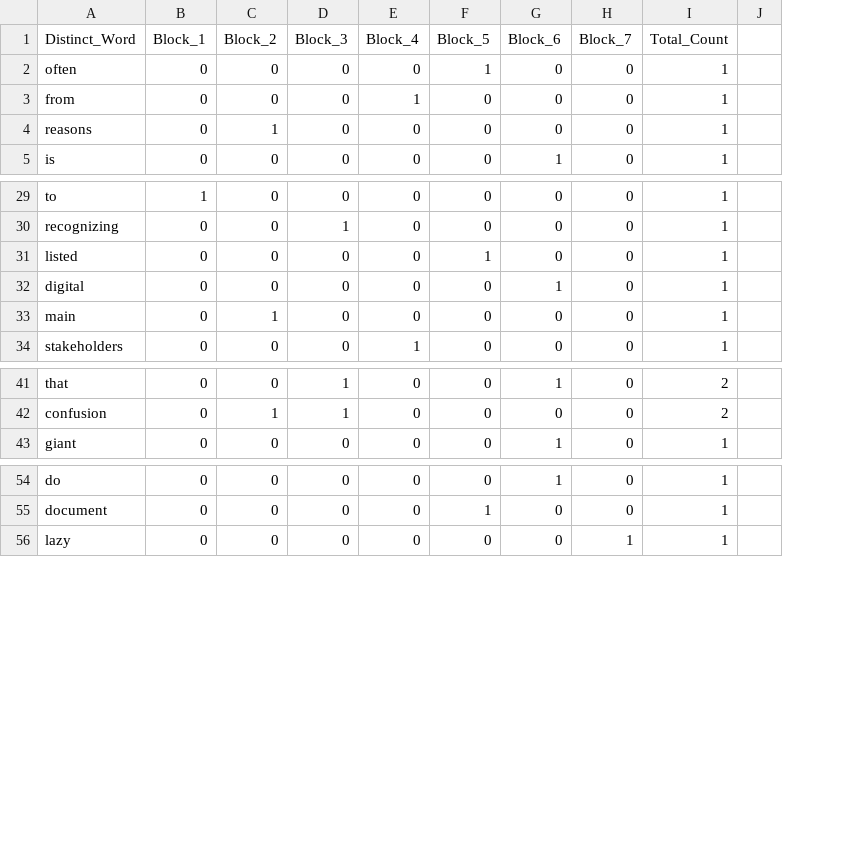
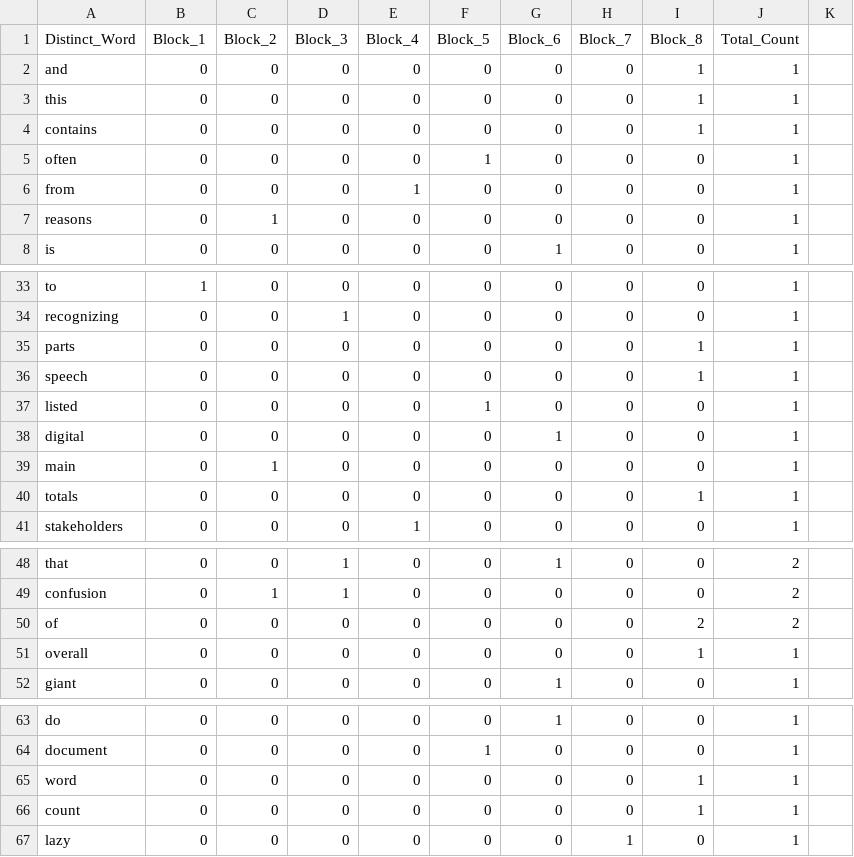
Before and after one commit to rennX/FunctionPointParser, a CSV file: output/distinctWordCountArray.csv, drawn as a sheet; only a part is shown, gaps mark what is left out; addresses are those after the commit; the diff covers the shown part only; the diff names each change by its address in the sheet, - before the commit and + after, or states it on an @@ line.

```diff
--- a/output/distinctWordCountArray.csv
+++ b/output/distinctWordCountArray.csv
+column I (Block_8), rows 5-8: all 0; rows 33-34: 0 | 0; rows 37-39: all 0; row 41: 0; rows 48-49: 0 | 0; row 52: 0; rows 63-64: 0 | 0; row 67: 0
+row 2: and | 0 | 0 | 0 | 0 | 0 | 0 | 0 | 1 | 1
+row 3: this | 0 | 0 | 0 | 0 | 0 | 0 | 0 | 1 | 1
+row 4: contains | 0 | 0 | 0 | 0 | 0 | 0 | 0 | 1 | 1
+row 35: parts | 0 | 0 | 0 | 0 | 0 | 0 | 0 | 1 | 1
+row 36: speech | 0 | 0 | 0 | 0 | 0 | 0 | 0 | 1 | 1
+row 40: totals | 0 | 0 | 0 | 0 | 0 | 0 | 0 | 1 | 1
+row 50: of | 0 | 0 | 0 | 0 | 0 | 0 | 0 | 2 | 2
+row 51: overall | 0 | 0 | 0 | 0 | 0 | 0 | 0 | 1 | 1
+row 65: word | 0 | 0 | 0 | 0 | 0 | 0 | 0 | 1 | 1
+row 66: count | 0 | 0 | 0 | 0 | 0 | 0 | 0 | 1 | 1
```
Also changed, not shown: 1 added row and 1 edited cell elsewhere in this file, output/tf_idfArray.csv, output/the2DArray.csv, 3 other files.
